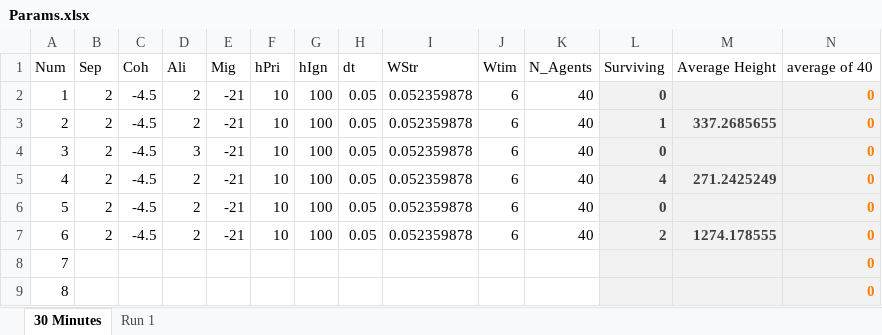
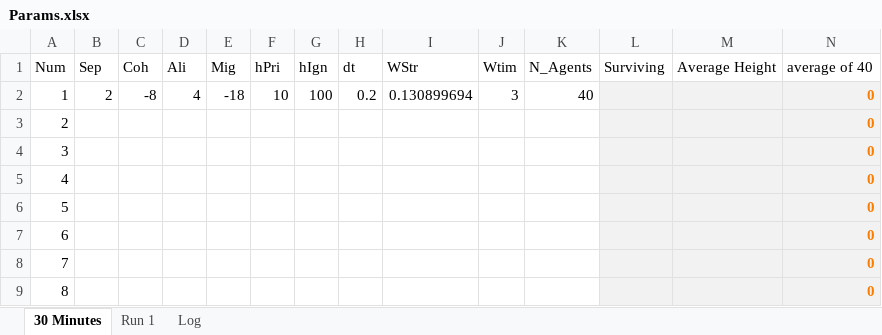
Before and after one commit to wvu-robotics/REU_MatlabSim, an Excel workbook: matlab/REU_2022/Topic_3_Soaring/Sim Draft 1/Params.xlsx, sheet 30 Minutes, drawn as a sheet; only a part is shown; values as stored, in another font and other column widths than the file's, no borders; the diff covers the shown part only; the diff names each change by its address in the sheet, - before the commit and + after, or states it on an @@ line.

```diff
--- a/matlab/REU_2022/Topic_3_Soaring/Sim Draft 1/Params.xlsx (sheet 30 Minutes)
+++ b/matlab/REU_2022/Topic_3_Soaring/Sim Draft 1/Params.xlsx (sheet 30 Minutes)
+sheet tab: Log
-C2: -4.5
+C2: -8
-D2: 2
+D2: 4
-E2: -21
+E2: -18
-H2: 0.05
+H2: 0.2
-I2: 0.052359878
+I2: 0.130899694
-J2: 6
+J2: 3
-L2: 0
+L2: (empty)
-B3:B7: 2
+B3:B7: (empty)
-C3:C7: -4.5
+C3:C7: (empty)
-D3: 2
+D3: (empty)
-E3:E7: -21
+E3:E7: (empty)
-F3:F7: 10
+F3:F7: (empty)
-G3:G7: 100
+G3:G7: (empty)
-H3:H7: 0.05
+H3:H7: (empty)
-I3:I7: 0.052359878
+I3:I7: (empty)
-J3:J7: 6
+J3:J7: (empty)
-K3:K7: 40
+K3:K7: (empty)
-L3: 1
+L3: (empty)
-M3: 337.2685655
+M3: (empty)
-D4: 3
+D4: (empty)
-L4: 0
+L4: (empty)
-D5:D7: 2
+D5:D7: (empty)
-L5: 4
+L5: (empty)
-M5: 271.2425249
+M5: (empty)
-L6: 0
+L6: (empty)
-L7: 2
+L7: (empty)
-M7: 1274.178555
+M7: (empty)
```
Also changed, not shown: 11 edited cells elsewhere in this sheet, 8 other files.
